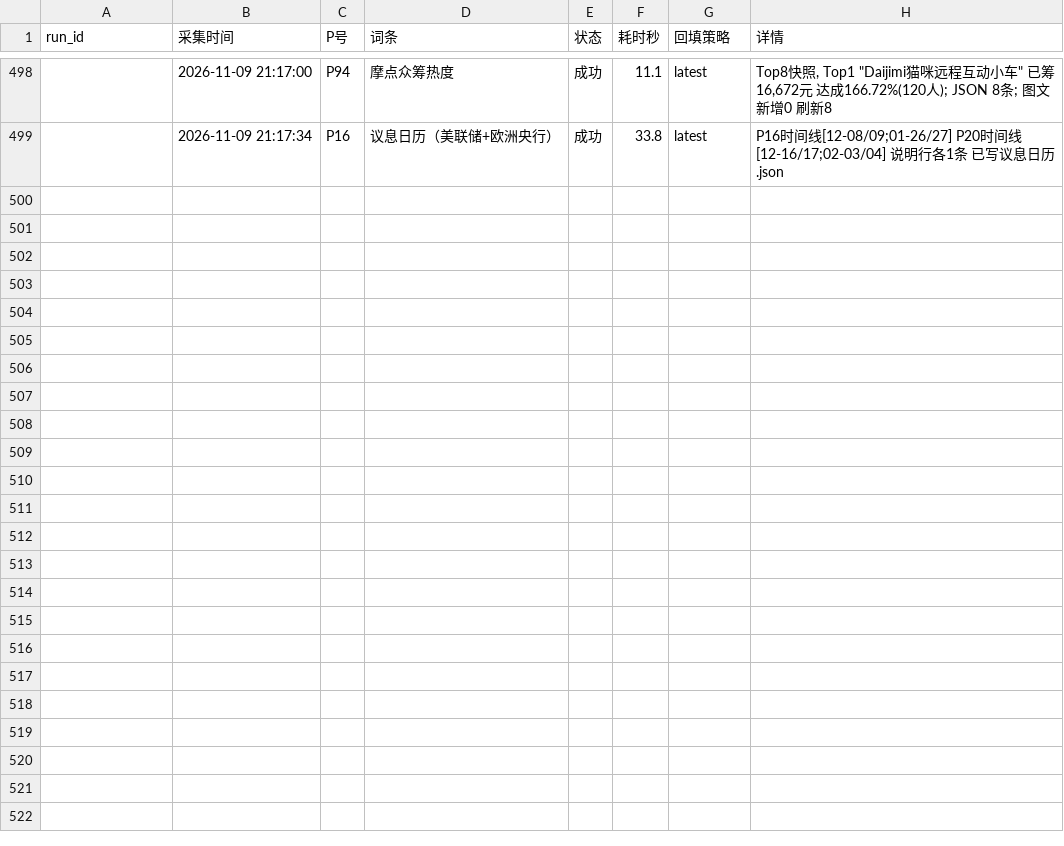
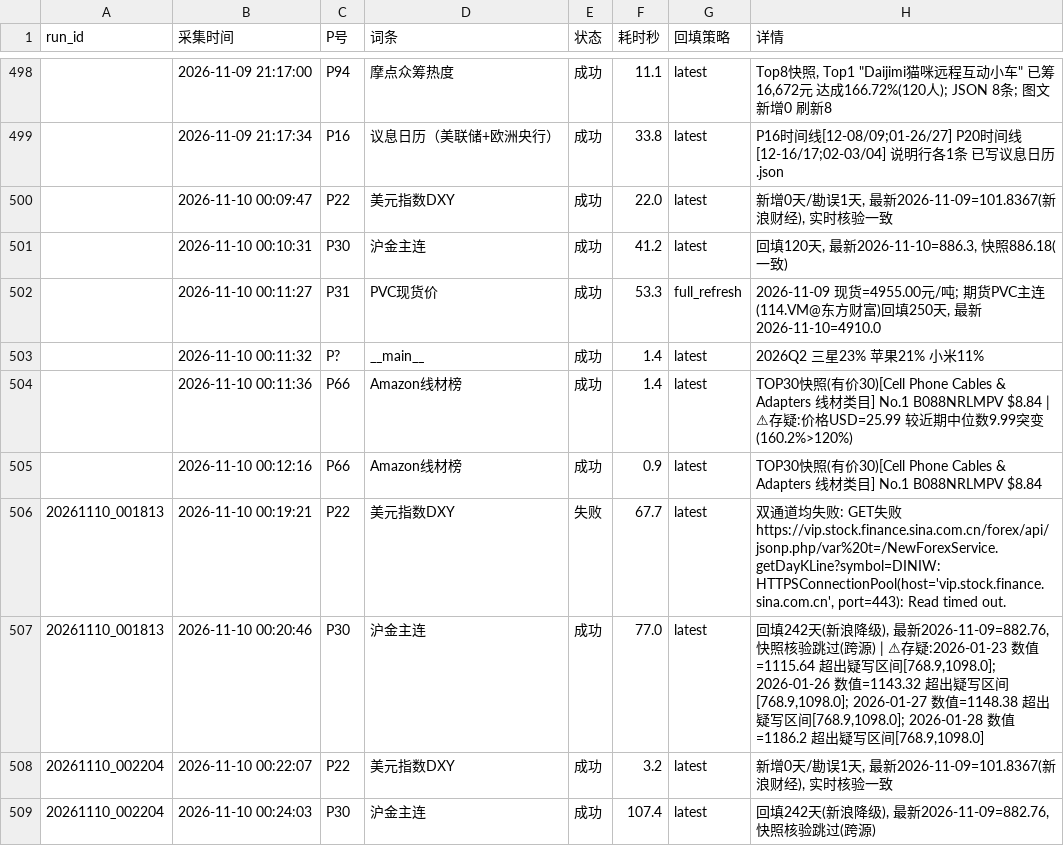
Before and after one commit to tendernessnick/dns-dashboard, a CSV file: 看板数据固化/采集日志.csv, drawn as a sheet; only a part is shown, gaps mark what is left out.

```diff
--- a/看板数据固化/采集日志.csv
+++ b/看板数据固化/采集日志.csv
@@ -547 +547,11 @@
 ,2026-11-09 21:17:34,P16,议息日历（美联储+欧洲央行）,成功,33.8,latest,P16时间线[12-08/09;01-26/27] P20时间线[12-16/17;02-03/04] 说明行各1条 已写议息日历.json
+,2026-11-10 00:09:47,P22,美元指数DXY,成功,22.0,latest,"新增0天/勘误1天, 最新2026-11-09=101.8367(新浪财经), 实时核验一致"
+,2026-11-10 00:10:31,P30,沪金主连,成功,41.2,latest,"回填120天, 最新2026-11-10=886.3, 快照886.18(一致)"
+,2026-11-10 00:11:27,P31,PVC现货价,成功,53.3,full_refresh,"2026-11-09 现货=4955.00元/吨; 期货PVC主连(114.VM@东方财富)回填250天, 最新2026-11-10=4910.0"
+,2026-11-10 00:11:32,P?,__main__,成功,1.4,latest,2026Q2 三星23% 苹果21% 小米11%
+,2026-11-10 00:11:36,P66,Amazon线材榜,成功,1.4,latest,TOP30快照(有价30)[Cell Phone Cables & Adapters 线材类目] No.1 B088NRLMPV $8.84 | ⚠存疑:价格USD=25.99 较近期中位数9.99突变(160.2%>120%)
+,2026-11-10 00:12:16,P66,Amazon线材榜,成功,0.9,latest,TOP30快照(有价30)[Cell Phone Cables & Adapters 线材类目] No.1 B088NRLMPV $8.84
+20261110_001813,2026-11-10 00:19:21,P22,美元指数DXY,失败,67.7,latest,"双通道均失败: GET失败 https://vip.stock.finance.sina.com.cn/forex/api/jsonp.php/var%20t=/NewForexService.getDayKLine?symbol=DINIW: HTTPSConnectionPool(host='vip.stock.finance.sina.com.cn', port=443): Read timed out."
+20261110_001813,2026-11-10 00:20:46,P30,沪金主连,成功,77.0,latest,"回填242天(新浪降级), 最新2026-11-09=882.76, 快照核验跳过(跨源) | ⚠存疑:2026-01-23 数值=1115.64 超出疑写区间[768.9,1098.0]; 2026-01-26 数值=1143.32 超出疑写区间[768.9,1098.0]; 2026-01-27 数值=1148.38 超出疑写区间[768.9,1098.0]; 2026-01-28 数值=1186.2 超出疑写区间[768.9,1098.0]"
+20261110_002204,2026-11-10 00:22:07,P22,美元指数DXY,成功,3.2,latest,"新增0天/勘误1天, 最新2026-11-09=101.8367(新浪财经), 实时核验一致"
+20261110_002204,2026-11-10 00:24:03,P30,沪金主连,成功,107.4,latest,"回填242天(新浪降级), 最新2026-11-09=882.76, 快照核验跳过(跨源)"
```
Also changed, not shown: 看板数据固化/CSV数据/大宗商品-P22-美元指数DXY.csv, 看板数据固化/CSV数据/大宗商品-P31-PVC现货价.csv, 21 other files.
